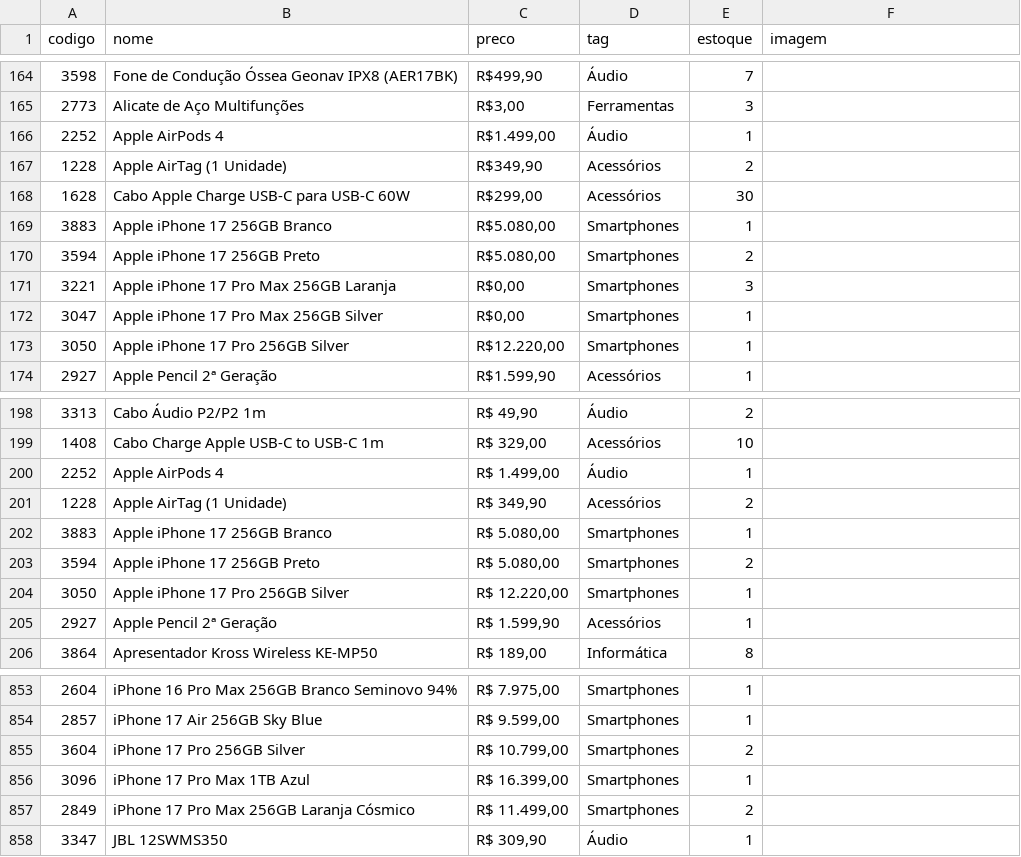
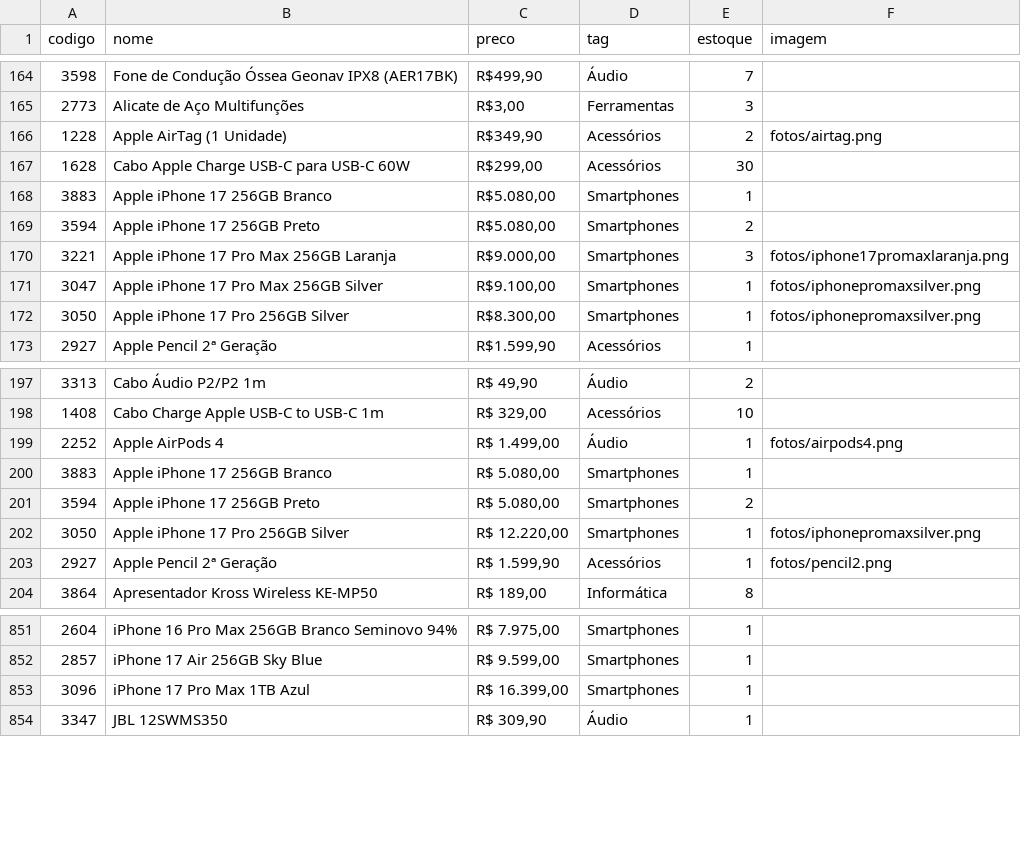
Before and after one commit to dellatorre22/multitec-catalogo, a CSV file: estoque.csv, drawn as a sheet; only a part is shown, gaps mark what is left out; the diff covers the shown part only.

Commit message:
Atualizando layout das fotos e caixas de aguarde

```diff
--- a/estoque.csv
+++ b/estoque.csv
@@ -165,4 +165,3 @@ codigo,nome,preco,tag,estoque,imagem
 2773,Alicate de Aço Multifunções,"R$3,00",Ferramentas,3,
-2252,Apple AirPods 4,"R$1.499,00",Áudio,1,
-1228,Apple AirTag (1 Unidade),"R$349,90",Acessórios,2,
+1228,Apple AirTag (1 Unidade),"R$349,90",Acessórios,2,"fotos/airtag.png"
 1628,Cabo Apple Charge USB-C para USB-C 60W,"R$299,00",Acessórios,30,
@@ -170,5 +169,5 @@ codigo,nome,preco,tag,estoque,imagem
 3594,Apple iPhone 17 256GB Preto,"R$5.080,00",Smartphones,2,
-3221,Apple iPhone 17 Pro Max 256GB Laranja,"R$0,00",Smartphones,3,
-3047,Apple iPhone 17 Pro Max 256GB Silver,"R$0,00",Smartphones,1,
-3050,Apple iPhone 17 Pro 256GB Silver,"R$12.220,00",Smartphones,1,
+3221,Apple iPhone 17 Pro Max 256GB Laranja,"R$9.000,00",Smartphones,3,"fotos/iphone17promaxlaranja.png"
+3047,Apple iPhone 17 Pro Max 256GB Silver,"R$9.100,00",Smartphones,1,"fotos/iphonepromaxsilver.png"
+3050,Apple iPhone 17 Pro 256GB Silver,"R$8.300,00",Smartphones,1,"fotos/iphonepromaxsilver.png"
 2927,Apple Pencil 2ª Geração,"R$1.599,90",Acessórios,1,
@@ -199,8 +198,7 @@ codigo,nome,preco,tag,estoque,imagem
 1408,Cabo Charge Apple USB-C to USB-C 1m,"R$ 329,00",Acessórios,10,
-2252,Apple AirPods 4,"R$ 1.499,00",Áudio,1,
-1228,Apple AirTag (1 Unidade),"R$ 349,90",Acessórios,2,
+2252,Apple AirPods 4,"R$ 1.499,00",Áudio,1,"fotos/airpods4.png"
 3883,Apple iPhone 17 256GB Branco,"R$ 5.080,00",Smartphones,1,
 3594,Apple iPhone 17 256GB Preto,"R$ 5.080,00",Smartphones,2,
-3050,Apple iPhone 17 Pro 256GB Silver,"R$ 12.220,00",Smartphones,1,
-2927,Apple Pencil 2ª Geração,"R$ 1.599,90",Acessórios,1,
+3050,Apple iPhone 17 Pro 256GB Silver,"R$ 12.220,00",Smartphones,1,"fotos/iphonepromaxsilver.png"
+2927,Apple Pencil 2ª Geração,"R$ 1.599,90",Acessórios,1,"fotos/pencil2.png"
 3864,Apresentador Kross Wireless KE-MP50,"R$ 189,00",Informática,8,
@@ -854,5 +852,3 @@ codigo,nome,preco,tag,estoque,imagem
 2857,iPhone 17 Air 256GB Sky Blue,"R$ 9.599,00",Smartphones,1,
-3604,iPhone 17 Pro 256GB Silver,"R$ 10.799,00",Smartphones,2,
 3096,iPhone 17 Pro Max 1TB Azul,"R$ 16.399,00",Smartphones,1,
-2849,iPhone 17 Pro Max 256GB Laranja Cósmico,"R$ 11.499,00",Smartphones,2,
 3347,JBL 12SWMS350,"R$ 309,90",Áudio,1,
```
Also changed, not shown: 2 edited cells elsewhere in this file, 7 other files.
